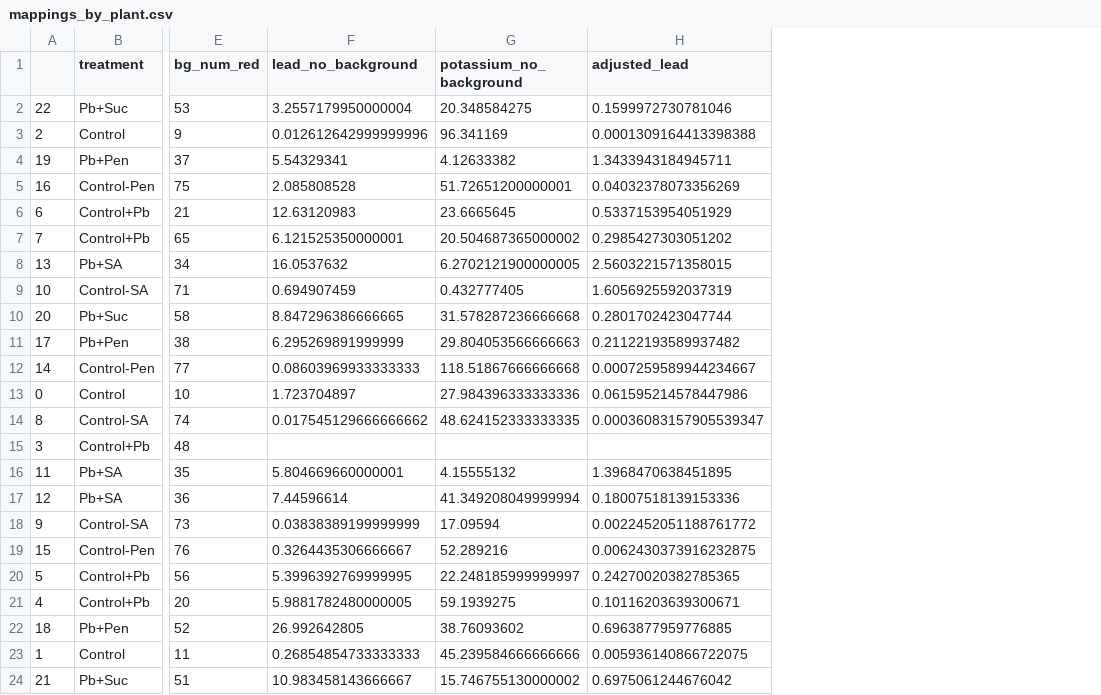
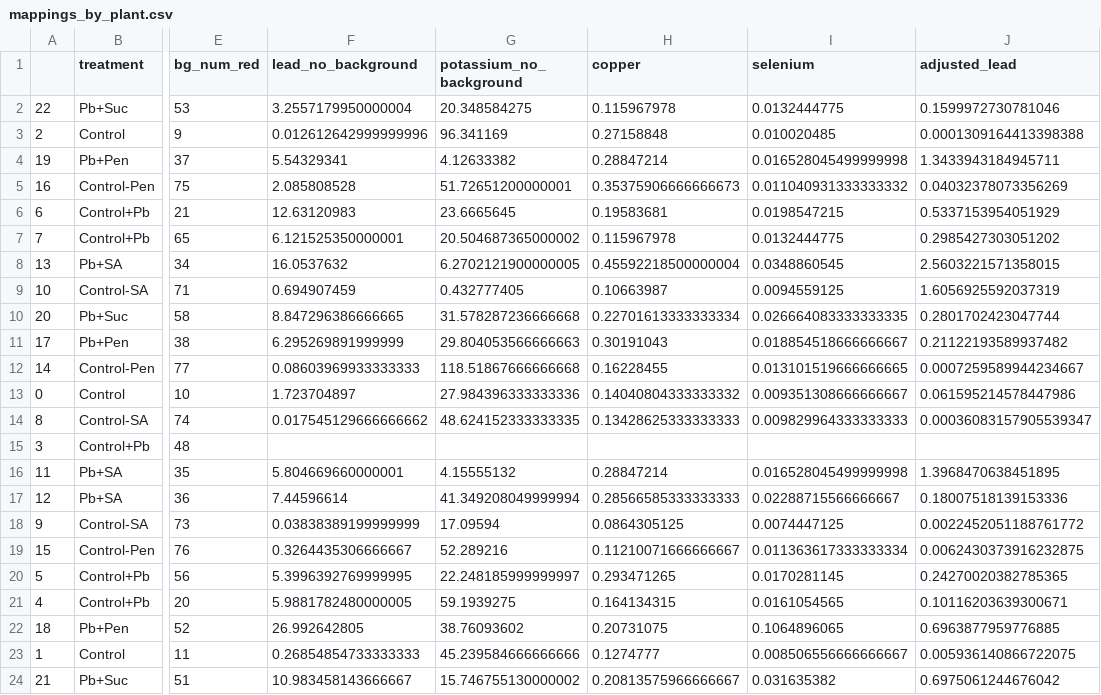
Before and after one commit to HarryYu1/ESRP-Analysis, a CSV file: mappings_by_plant.csv, drawn as a sheet; only a part is shown, gaps mark what is left out; the diff names each change by its address in the sheet, - before the commit and + after, or states it on an @@ line.

Commit message:
Added Selenium and Copper

```diff
--- a/mappings_by_plant.csv
+++ b/mappings_by_plant.csv
+column H (copper), rows 2-24: 0.115967978 | 0.27158848 | 0.28847214 | 0.35375906666666673 | 0.19583681 | 0.115967978 | 0.45592218500000004 | 0.10663987 | 0.22701613333333334 | 0.30191043 | 0.16228455 | 0.14040804333333332 | 0.13428625333333333 |  | 0.28847214 | 0.28566585333333333 | 0.0864305125 | 0.11210071666666667 | 0.293471265 | 0.164134315 | 0.20731075 | 0.1274777 | 0.20813575966666667
+column I (selenium), rows 2-24: 0.0132444775 | 0.010020485 | 0.016528045499999998 | 0.011040931333333332 | 0.0198547215 | 0.0132444775 | 0.0348860545 | 0.0094559125 | 0.026664083333333335 | 0.018854518666666667 | 0.013101519666666665 | 0.009351308666666667 | 0.009829964333333333 |  | 0.016528045499999998 | 0.02288715566666667 | 0.0074447125 | 0.011363617333333334 | 0.0170281145 | 0.0161054565 | 0.1064896065 | 0.008506556666666667 | 0.031635382
```
Also changed, not shown: ROIs.xlsx_-_Sheet1_1.csv, mappings_by_treatment.csv, 1 other file.
